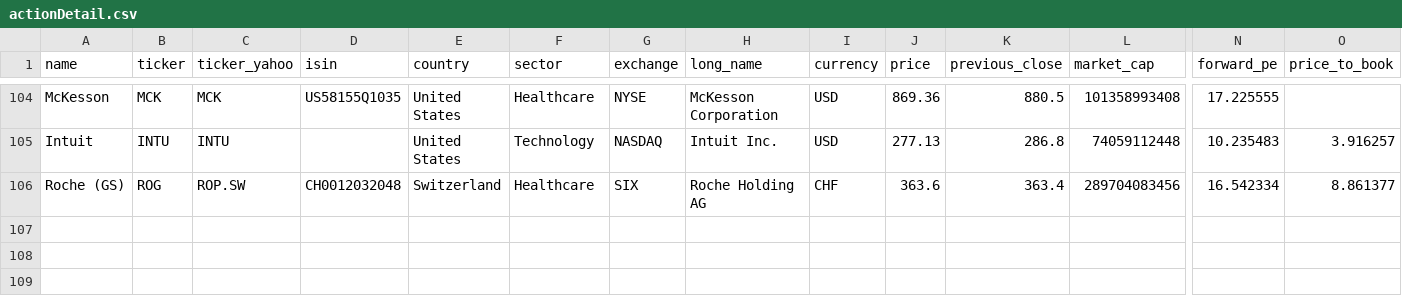
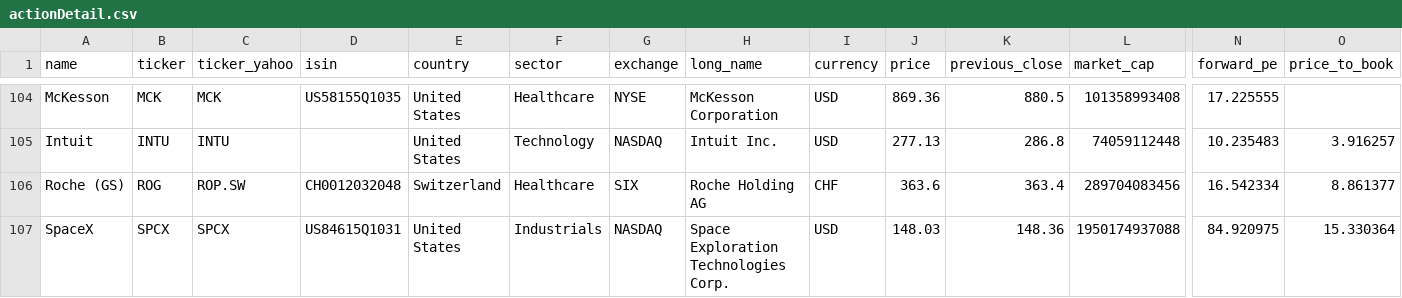
Before and after one commit to KillianBiou/CompoundWealth, a CSV file: data/actionDetail.csv, drawn as a sheet; only a part is shown, gaps mark what is left out; rows hold the shown columns only; the diff names each change by its address in the sheet, - before the commit and + after, or states it on an @@ line.

Commit message:
feat: fiches action cliquables depuis les scanners analyse (frais, revenus) + ajout SpaceX (SPCX)
Co-authored-by: KillianBiou <KillianBiou@users.noreply.github.com>

```diff
--- a/data/actionDetail.csv
+++ b/data/actionDetail.csv
+row 107: SpaceX | SPCX | SPCX | US84615Q1031 | United States | Industrials | NASDAQ | Space Exploration Technologies Corp. | USD | 148.03 | 148.36 | 1950174937088 | 84.920975 | 15.330364
```
Also changed, not shown: 8 other files.
